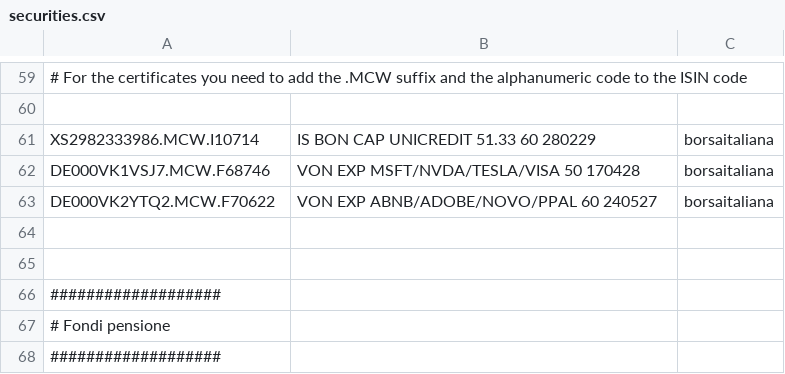
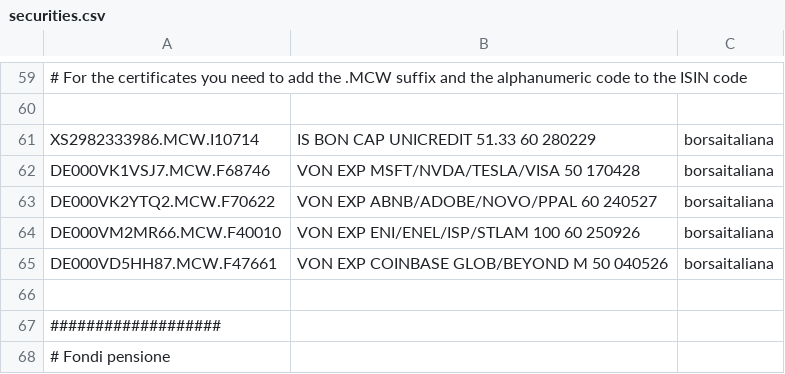
Before and after one commit to enrichman/portfolio-performance, a CSV file: securities.csv, drawn as a sheet; only a part is shown, gaps mark what is left out; the shorter side is filled out with more unchanged rows; the diff names each change by its address in the sheet, - before the commit and + after, or states it on an @@ line.

Commit message:
Update securities.csv Certificates (#38)
* Update securities.csv Certificates

ADD DE000VM2MR66, DE000VD5HH87, DE000HC4T4V8

* Update securities.csv

```diff
--- a/securities.csv
+++ b/securities.csv
-row 64: (empty)
+row 64: DE000VM2MR66.MCW.F40010 | VON EXP ENI/ENEL/ISP/STLAM 100 60 250926 | borsaitaliana
+row 65: DE000VD5HH87.MCW.F47661 | VON EXP COINBASE GLOB/BEYOND M 50 040526 | borsaitaliana
```
